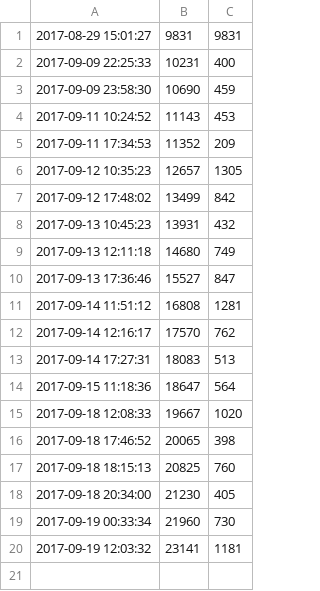
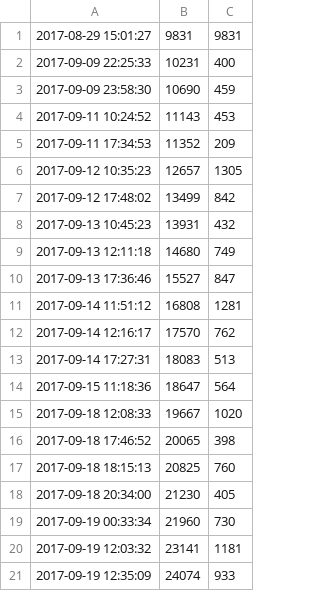
Before and after one commit to ajs-voices/the-first-vestige, a CSV file: word-count.csv, drawn as a sheet; the diff names each change by its address in the sheet, - before the commit and + after, or states it on an @@ line.

```diff
--- a/word-count.csv
+++ b/word-count.csv
+row 21: 2017-09-19 12:35:09 | 24074 | 933
```
Also changed, not shown: 1 other file.
